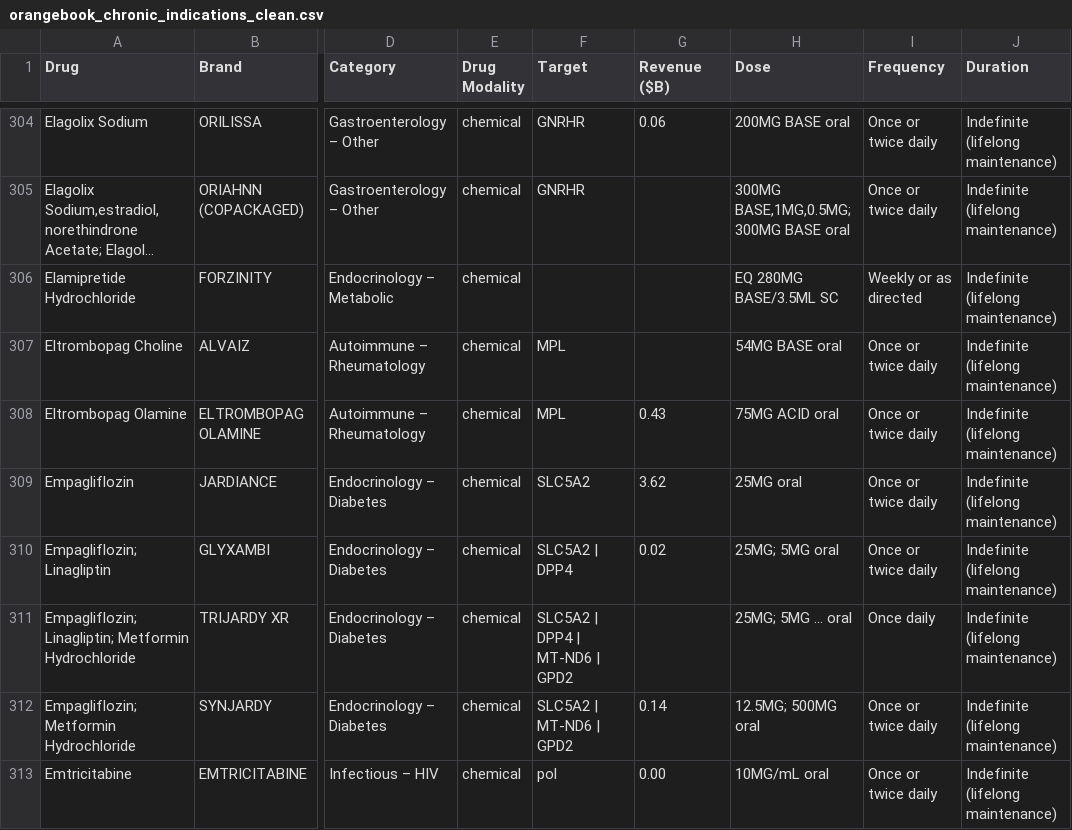
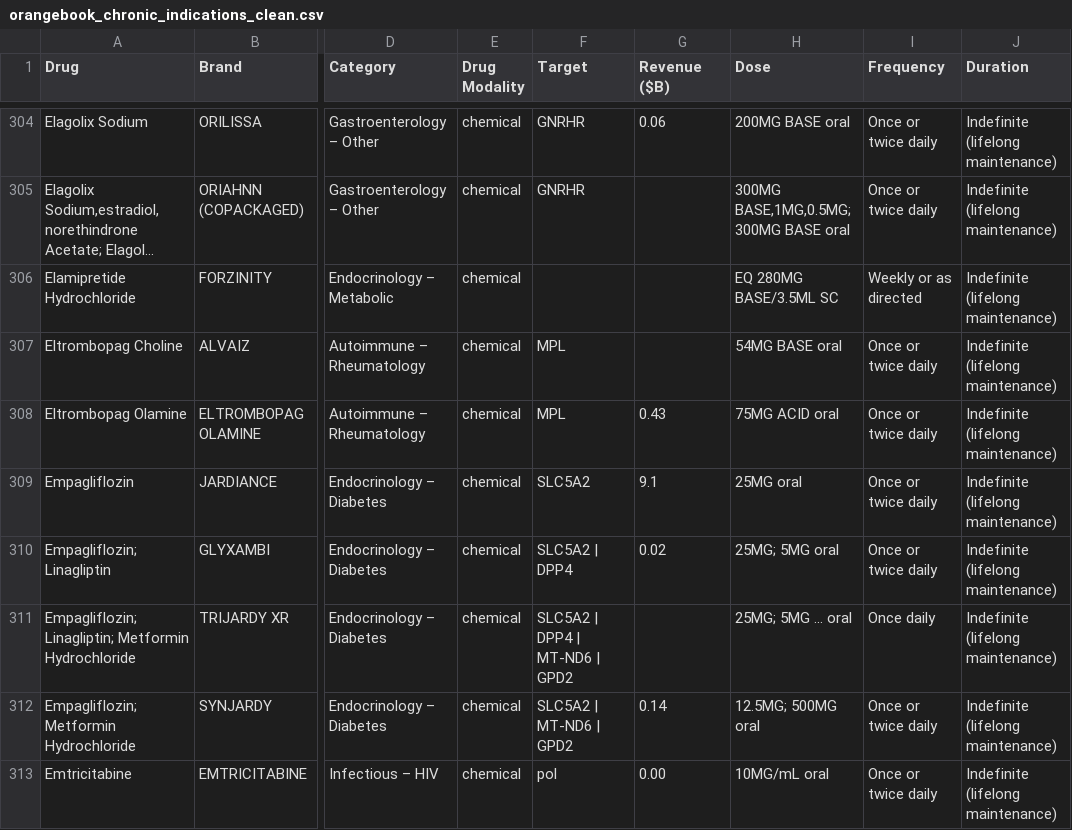
Before and after one commit to yinjun111/AI_drug, a CSV file: Combined/orangebook_chronic_indications_clean.csv, drawn as a sheet; only a part is shown, gaps mark what is left out; long unchanged cells end in …; the diff covers the shown part only; the diff names each change by its address in the sheet, - before the commit and + after, or states it on an @@ line.

```diff
--- a/Combined/orangebook_chronic_indications_clean.csv
+++ b/Combined/orangebook_chronic_indications_clean.csv
-G309 (Revenue ($B)): 3.62
+G309 (Revenue ($B)): 9.1
```
Also changed, not shown: 37 edited cells elsewhere in this file, Combined/fda_all_drugs_chronic_indications.csv, 4 other files.
